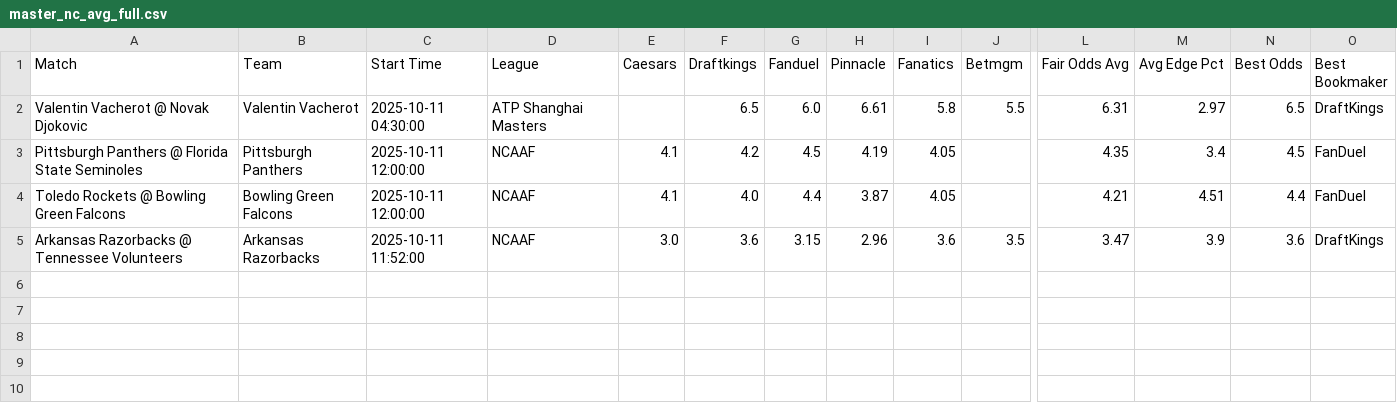
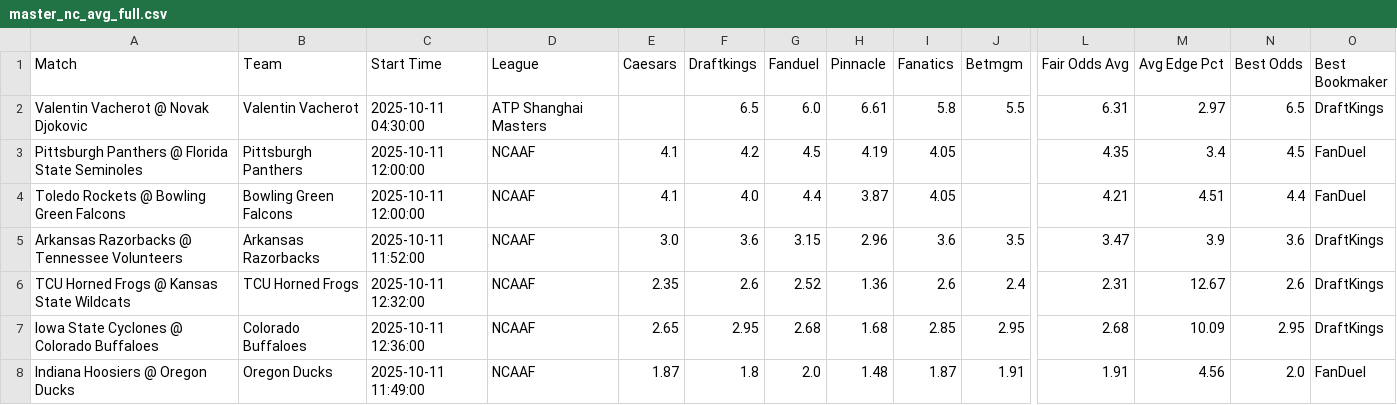
Before and after one commit to aqsmith02/paper-betting-tracker, a CSV file: codebase/data/master_nc_avg_full.csv, drawn as a sheet; only a part is shown, gaps mark what is left out; rows hold the shown columns only; the diff names each change by its address in the sheet, - before the commit and + after, or states it on an @@ line.

```diff
--- a/codebase/data/master_nc_avg_full.csv
+++ b/codebase/data/master_nc_avg_full.csv
+row 6: TCU Horned Frogs @ Kansas State Wildcats | TCU Horned Frogs | 2025-10-11 12:32:00 | NCAAF | 2.35 | 2.6 | 2.52 | 1.36 | 2.6 | 2.4 | 2.31 | 12.67 | 2.6 | DraftKings
+row 7: Iowa State Cyclones @ Colorado Buffaloes | Colorado Buffaloes | 2025-10-11 12:36:00 | NCAAF | 2.65 | 2.95 | 2.68 | 1.68 | 2.85 | 2.95 | 2.68 | 10.09 | 2.95 | DraftKings
+row 8: Indiana Hoosiers @ Oregon Ducks | Oregon Ducks | 2025-10-11 11:49:00 | NCAAF | 1.87 | 1.8 | 2.0 | 1.48 | 1.87 | 1.91 | 1.91 | 4.56 | 2.0 | FanDuel
```
Also changed, not shown: codebase/data/master_avg_full.csv, codebase/data/master_mod_zscore_full.csv, 11 other files.
